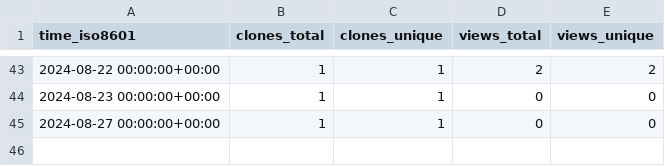
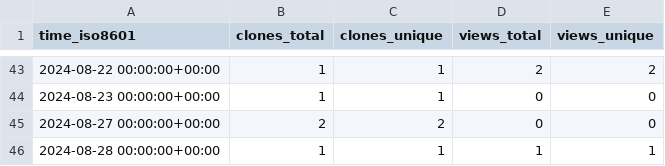
Before and after one commit to demichie/OpenPDAC-11, a CSV file: demichie/OpenPDAC-11/ghrs-data/views_clones_aggregate.csv, drawn as a sheet; only a part is shown, gaps mark what is left out.

```diff
--- a/demichie/OpenPDAC-11/ghrs-data/views_clones_aggregate.csv
+++ b/demichie/OpenPDAC-11/ghrs-data/views_clones_aggregate.csv
@@ -44,2 +44,3 @@ time_iso8601,clones_total,clones_unique,views_total,views_unique
 2024-08-23 00:00:00+00:00,1,1,0,0
-2024-08-27 00:00:00+00:00,1,1,0,0
+2024-08-27 00:00:00+00:00,2,2,0,0
+2024-08-28 00:00:00+00:00,1,1,1,1
```
Also changed, not shown: 1 other file.
